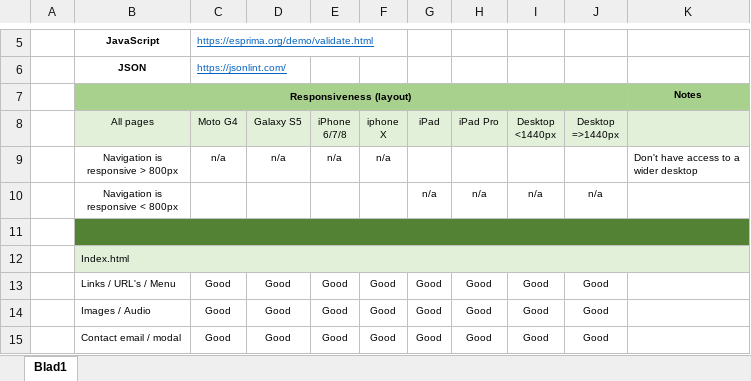
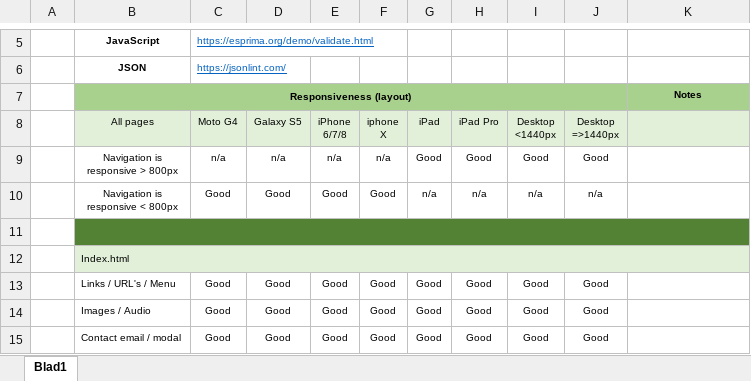
Before and after one commit to Code-Institute-Submissions/milestone2_are_you_a_hero, an Excel workbook: testing/manually/TestScript.xlsx, sheet Blad1, drawn as a sheet; only a part is shown, gaps mark what is left out; values as stored, in another font and other column widths than the file's, no borders; conditional formats not drawn; ↵ is a line break in a cell; the diff names each change by its address in the sheet, - before the commit and + after, or states it on an @@ line.

```diff
--- a/testing/manually/TestScript.xlsx (sheet Blad1)
+++ b/testing/manually/TestScript.xlsx (sheet Blad1)
-G9: (empty)
+G9: Good
-H9: (empty)
+H9: Good
-I9: (empty)
+I9: Good
-J9: (empty)
+J9: Good
-K9: Don't have access to a ↵ wider desktop
+K9: (empty)
-C10: (empty)
+C10: Good
-D10: (empty)
+D10: Good
-E10: (empty)
+E10: Good
-F10: (empty)
+F10: Good
```
Also changed, not shown: 2 other files.
